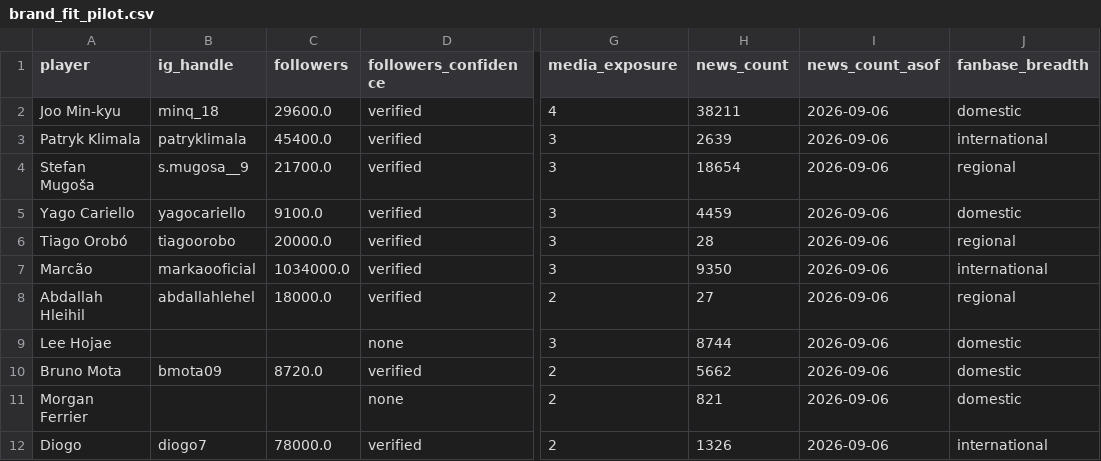
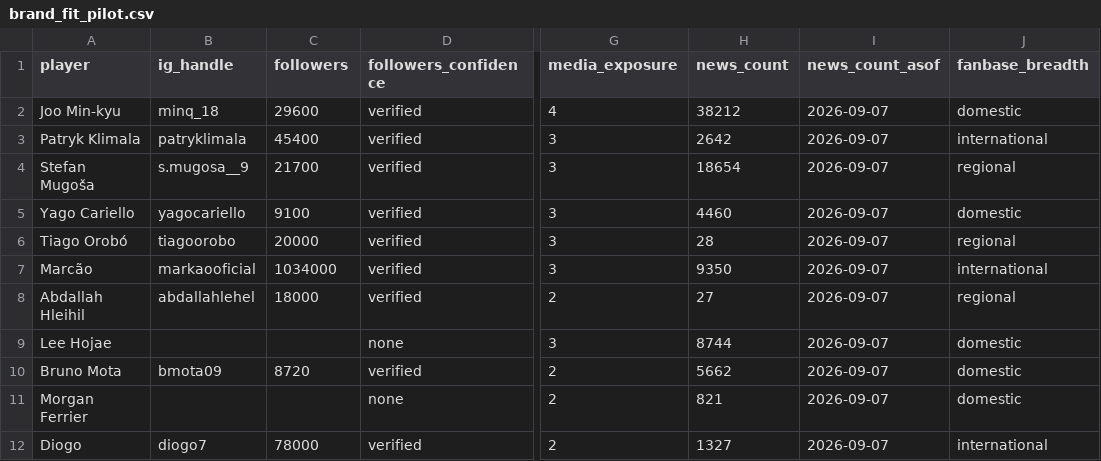
Before and after one commit to maeng01/kleague-scouting-dashboard, a CSV file: data/brand_fit_pilot.csv, drawn as a sheet; only a part is shown, gaps mark what is left out; the diff names each change by its address in the sheet, - before the commit and + after, or states it on an @@ line.

```diff
--- a/data/brand_fit_pilot.csv
+++ b/data/brand_fit_pilot.csv
-C2 (followers): 29600.0
+C2 (followers): 29600
-H2 (news_count): 38211
+H2 (news_count): 38212
-I2:I12 (news_count_asof): 2026-09-06
+I2:I12 (news_count_asof): 2026-09-07
-C3 (followers): 45400.0
+C3 (followers): 45400
-H3 (news_count): 2639
+H3 (news_count): 2642
-C4 (followers): 21700.0
+C4 (followers): 21700
-C5 (followers): 9100.0
+C5 (followers): 9100
-H5 (news_count): 4459
+H5 (news_count): 4460
-C6 (followers): 20000.0
+C6 (followers): 20000
-C7 (followers): 1034000.0
+C7 (followers): 1034000
-C8 (followers): 18000.0
+C8 (followers): 18000
-C10 (followers): 8720.0
+C10 (followers): 8720
-C12 (followers): 78000.0
+C12 (followers): 78000
-H12 (news_count): 1326
+H12 (news_count): 1327
```
Also changed, not shown: data/collect/naver_queries.csv, 6 other files.
